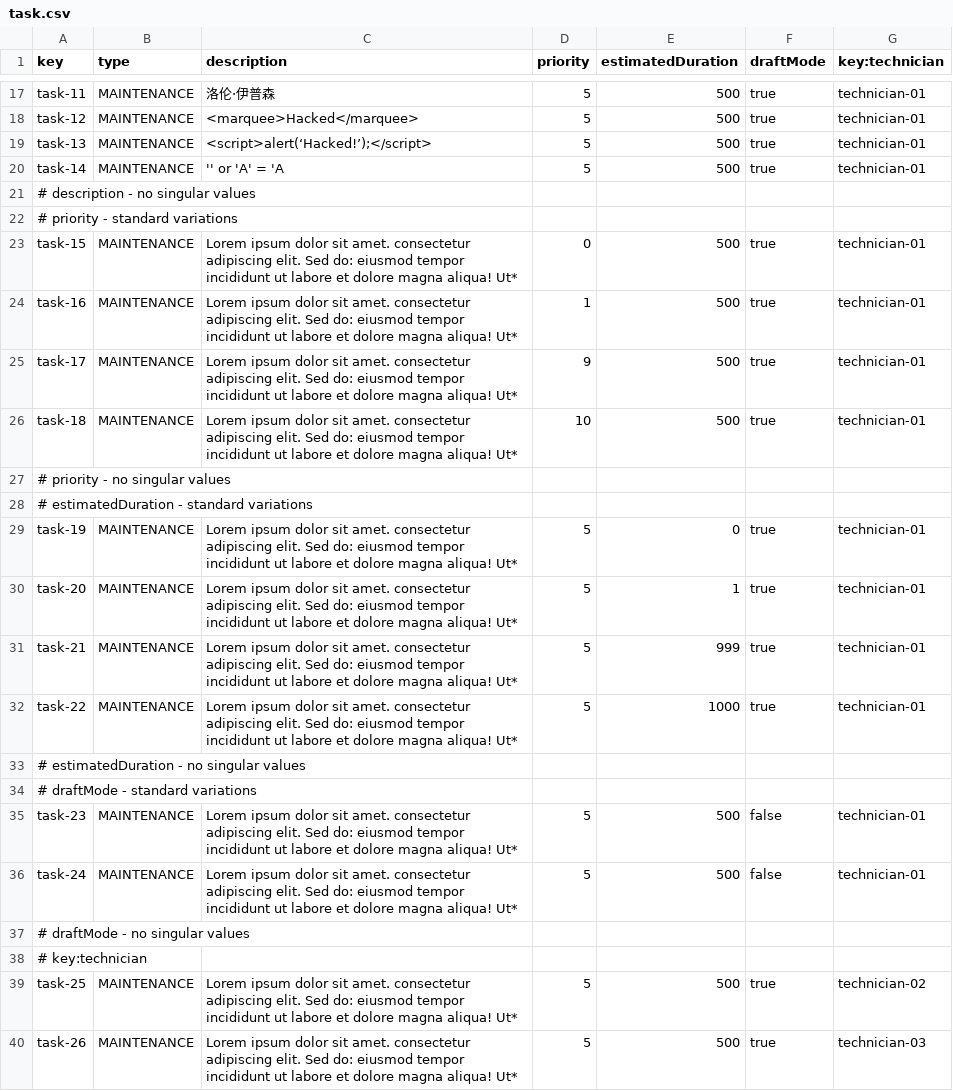
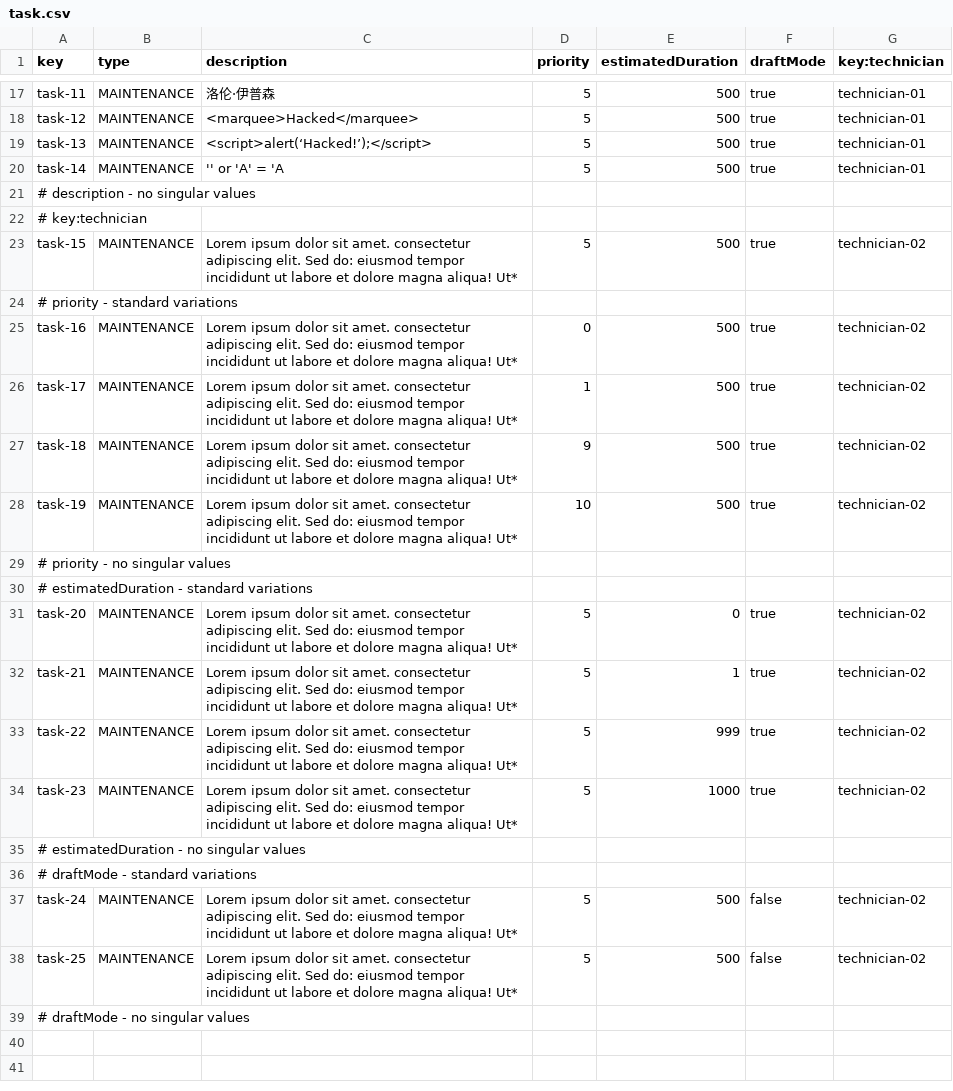
Before and after one commit to BVP2455/Acme-ANS-C2, a CSV file: src/main/resources/WEB-INF/data/sample/task.csv, drawn as a sheet; only a part is shown, gaps mark what is left out.

Commit message:
fix: Sample data for technicians 1 and 2

```diff
--- a/src/main/resources/WEB-INF/data/sample/task.csv
+++ b/src/main/resources/WEB-INF/data/sample/task.csv
@@ -21,20 +21,19 @@ task-14,MAINTENANCE,'' or 'A' = 'A,5,500,true,technician-01
 # description - no singular values
+# key:technician
+task-15,MAINTENANCE,Lorem ipsum dolor sit amet. consectetur adipiscing elit. Sed do: eiusmod tempor incididunt ut labore et dolore magna aliqua! Ut*,5,500,true,technician-02
 # priority - standard variations
-task-15,MAINTENANCE,Lorem ipsum dolor sit amet. consectetur adipiscing elit. Sed do: eiusmod tempor incididunt ut labore et dolore magna aliqua! Ut*,0,500,true,technician-01
-task-16,MAINTENANCE,Lorem ipsum dolor sit amet. consectetur adipiscing elit. Sed do: eiusmod tempor incididunt ut labore et dolore magna aliqua! Ut*,1,500,true,technician-01
-task-17,MAINTENANCE,Lorem ipsum dolor sit amet. consectetur adipiscing elit. Sed do: eiusmod tempor incididunt ut labore et dolore magna aliqua! Ut*,9,500,true,technician-01
-task-18,MAINTENANCE,Lorem ipsum dolor sit amet. consectetur adipiscing elit. Sed do: eiusmod tempor incididunt ut labore et dolore magna aliqua! Ut*,10,500,true,technician-01
+task-16,MAINTENANCE,Lorem ipsum dolor sit amet. consectetur adipiscing elit. Sed do: eiusmod tempor incididunt ut labore et dolore magna aliqua! Ut*,0,500,true,technician-02
+task-17,MAINTENANCE,Lorem ipsum dolor sit amet. consectetur adipiscing elit. Sed do: eiusmod tempor incididunt ut labore et dolore magna aliqua! Ut*,1,500,true,technician-02
+task-18,MAINTENANCE,Lorem ipsum dolor sit amet. consectetur adipiscing elit. Sed do: eiusmod tempor incididunt ut labore et dolore magna aliqua! Ut*,9,500,true,technician-02
+task-19,MAINTENANCE,Lorem ipsum dolor sit amet. consectetur adipiscing elit. Sed do: eiusmod tempor incididunt ut labore et dolore magna aliqua! Ut*,10,500,true,technician-02
 # priority - no singular values
 # estimatedDuration - standard variations
-task-19,MAINTENANCE,Lorem ipsum dolor sit amet. consectetur adipiscing elit. Sed do: eiusmod tempor incididunt ut labore et dolore magna aliqua! Ut*,5,0,true,technician-01
-task-20,MAINTENANCE,Lorem ipsum dolor sit amet. consectetur adipiscing elit. Sed do: eiusmod tempor incididunt ut labore et dolore magna aliqua! Ut*,5,1,true,technician-01
-task-21,MAINTENANCE,Lorem ipsum dolor sit amet. consectetur adipiscing elit. Sed do: eiusmod tempor incididunt ut labore et dolore magna aliqua! Ut*,5,999,true,technician-01
-task-22,MAINTENANCE,Lorem ipsum dolor sit amet. consectetur adipiscing elit. Sed do: eiusmod tempor incididunt ut labore et dolore magna aliqua! Ut*,5,1000,true,technician-01
+task-20,MAINTENANCE,Lorem ipsum dolor sit amet. consectetur adipiscing elit. Sed do: eiusmod tempor incididunt ut labore et dolore magna aliqua! Ut*,5,0,true,technician-02
+task-21,MAINTENANCE,Lorem ipsum dolor sit amet. consectetur adipiscing elit. Sed do: eiusmod tempor incididunt ut labore et dolore magna aliqua! Ut*,5,1,true,technician-02
+task-22,MAINTENANCE,Lorem ipsum dolor sit amet. consectetur adipiscing elit. Sed do: eiusmod tempor incididunt ut labore et dolore magna aliqua! Ut*,5,999,true,technician-02
+task-23,MAINTENANCE,Lorem ipsum dolor sit amet. consectetur adipiscing elit. Sed do: eiusmod tempor incididunt ut labore et dolore magna aliqua! Ut*,5,1000,true,technician-02
 # estimatedDuration - no singular values
 # draftMode - standard variations
-task-23,MAINTENANCE,Lorem ipsum dolor sit amet. consectetur adipiscing elit. Sed do: eiusmod tempor incididunt ut labore et dolore magna aliqua! Ut*,5,500,false,technician-01
-task-24,MAINTENANCE,Lorem ipsum dolor sit amet. consectetur adipiscing elit. Sed do: eiusmod tempor incididunt ut labore et dolore magna aliqua! Ut*,5,500,false,technician-01
+task-24,MAINTENANCE,Lorem ipsum dolor sit amet. consectetur adipiscing elit. Sed do: eiusmod tempor incididunt ut labore et dolore magna aliqua! Ut*,5,500,false,technician-02
+task-25,MAINTENANCE,Lorem ipsum dolor sit amet. consectetur adipiscing elit. Sed do: eiusmod tempor incididunt ut labore et dolore magna aliqua! Ut*,5,500,false,technician-02
 # draftMode - no singular values
-# key:technician
-task-25,MAINTENANCE,Lorem ipsum dolor sit amet. consectetur adipiscing elit. Sed do: eiusmod tempor incididunt ut labore et dolore magna aliqua! Ut*,5,500,true,technician-02
-task-26,MAINTENANCE,Lorem ipsum dolor sit amet. consectetur adipiscing elit. Sed do: eiusmod tempor incididunt ut labore et dolore magna aliqua! Ut*,5,500,true,technician-03
```
Also changed, not shown: src/main/resources/WEB-INF/data/sample/maintenanceRecord.csv.
